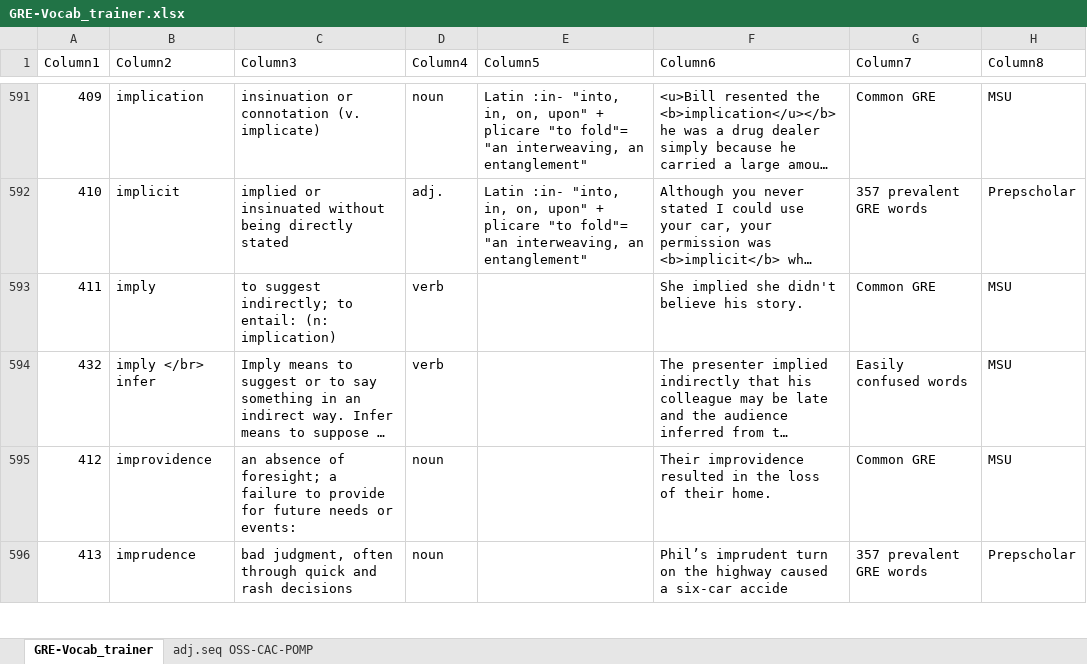
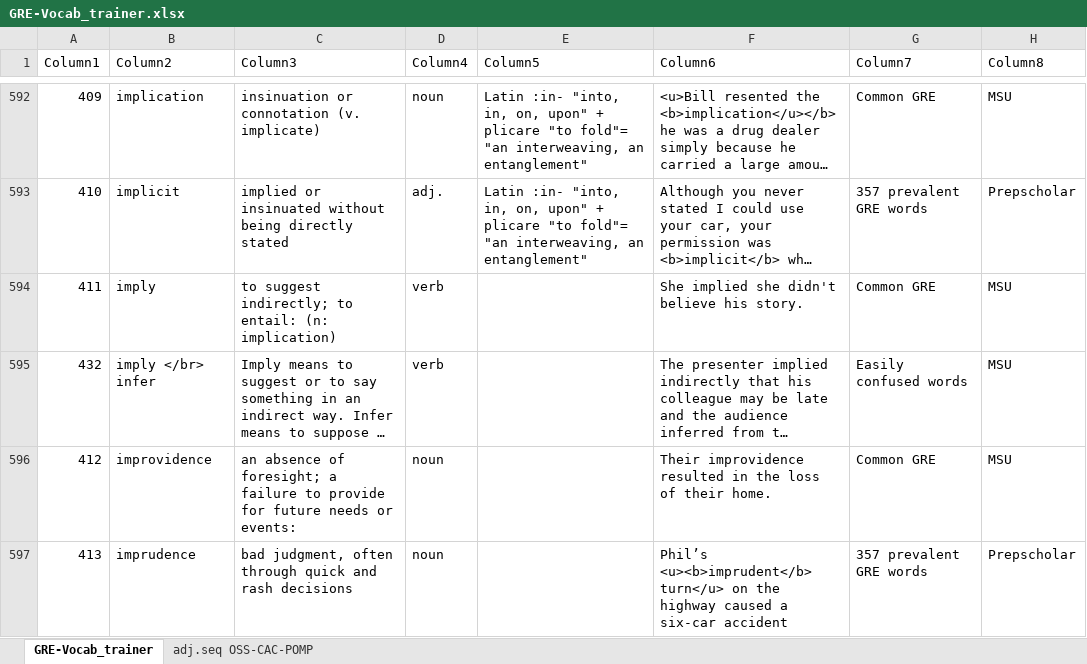
Before and after one commit to AlexBocken/GRE, an Excel workbook: GRE-Vocab_trainer.xlsx, sheet GRE-Vocab_trainer, drawn as a sheet; only a part is shown, gaps mark what is left out; long unchanged cells end in …; values as stored, in another font and other column widths than the file's, no borders; conditional formats and table styles not drawn; addresses are those after the commit; the diff covers the shown part only; the diff names each change by its address in the sheet, - before the commit and + after, or states it on an @@ line.

```diff
--- a/GRE-Vocab_trainer.xlsx (sheet GRE-Vocab_trainer)
+++ b/GRE-Vocab_trainer.xlsx (sheet GRE-Vocab_trainer)
-F597 (Column6): Phil’s imprudent turn on the highway caused a six-car accide
+F597 (Column6): Phil’s <u><b>imprudent</b> turn</u> on the highway caused a six-car accident
```
Also changed, not shown: 4 added rows and 31 edited cells elsewhere in this sheet, 3 other files.
